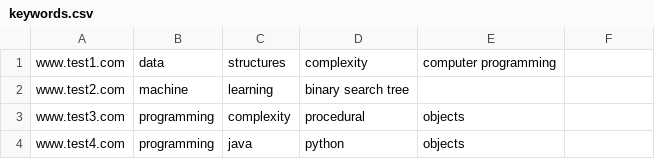
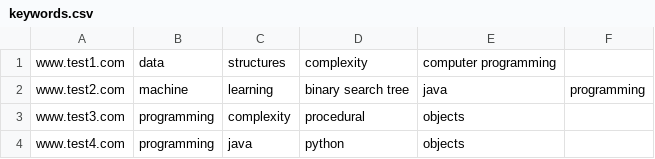
Before and after one commit to alibeep1/search_engine, a CSV file: Project1/keywords.csv, drawn as a sheet.

Commit message:
Version 7: Fully functional program * needs code-cleaning and driver program adjustments to meet project requirements

```diff
--- a/Project1/keywords.csv
+++ b/Project1/keywords.csv
@@ -1,3 +1,3 @@
 www.test1.com,data,structures,complexity,computer programming
-www.test2.com,machine,learning,binary search tree
+www.test2.com,machine,learning,binary search tree,java,programming
 www.test3.com,programming,complexity,procedural,objects
```
Also changed, not shown: 1 other file.
